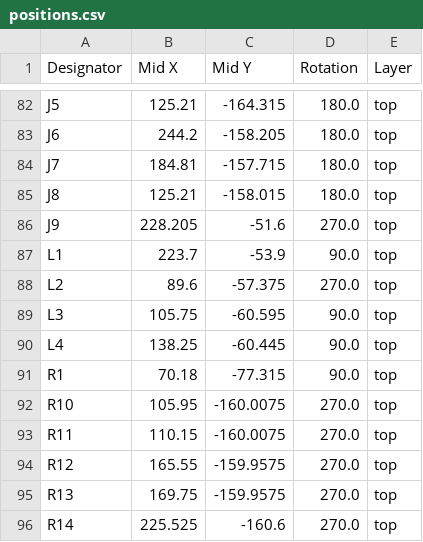
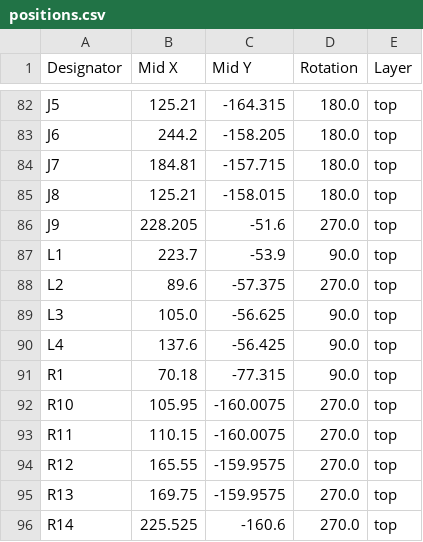
Before and after one commit to ajayre/tandemleveller, a CSV file: Electronics/Controller/production/positions.csv, drawn as a sheet; only a part is shown, gaps mark what is left out.

```diff
--- a/Electronics/Controller/production/positions.csv
+++ b/Electronics/Controller/production/positions.csv
@@ -88,4 +88,4 @@ L1,223.7,-53.9,90.0,top
 L2,89.6,-57.375,270.0,top
-L3,105.75,-60.595,90.0,top
-L4,138.25,-60.445,90.0,top
+L3,105.0,-56.625,90.0,top
+L4,137.6,-56.425,90.0,top
 R1,70.18,-77.315,90.0,top
```
Also changed, not shown: Electronics/Controller/production/bom.csv, 5 other files.
